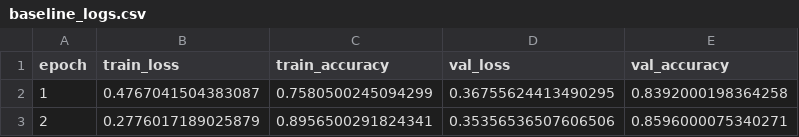
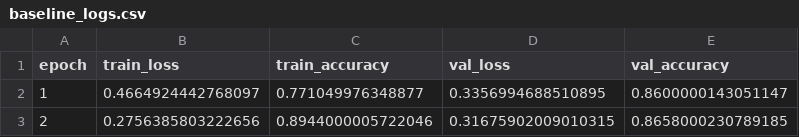
Before and after one commit to Kavibharathi222/RL-Hyperparameter-Optimization, a CSV file: results/baseline_logs.csv, drawn as a sheet.

```diff
--- a/results/baseline_logs.csv
+++ b/results/baseline_logs.csv
@@ -1,3 +1,3 @@
 epoch,train_loss,train_accuracy,val_loss,val_accuracy
-1,0.4767041504383087,0.7580500245094299,0.36755624413490295,0.8392000198364258
-2,0.2776017189025879,0.8956500291824341,0.35356536507606506,0.8596000075340271
+1,0.4664924442768097,0.771049976348877,0.3356994688510895,0.8600000143051147
+2,0.2756385803222656,0.8944000005722046,0.31675902009010315,0.8658000230789185
```
Also changed, not shown: results/accuracy_logs.csv, 4 other files.
